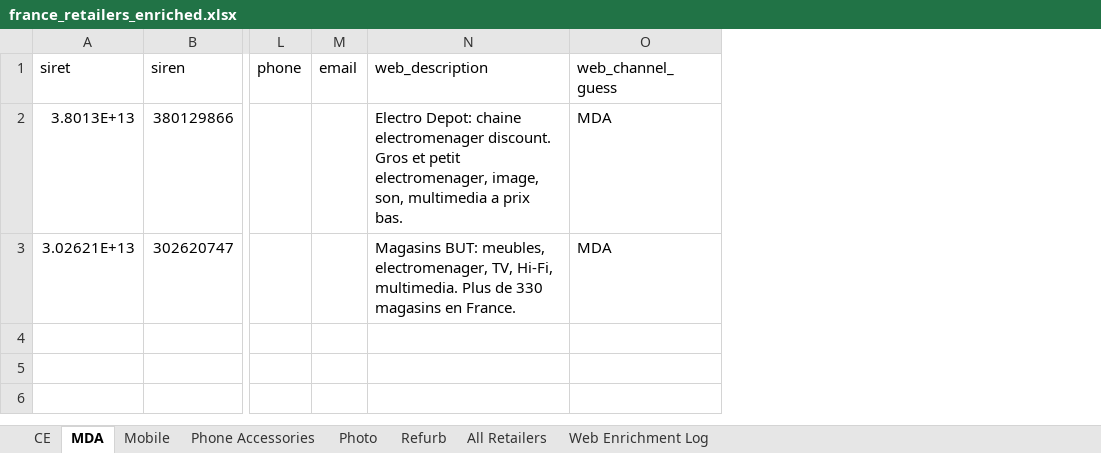
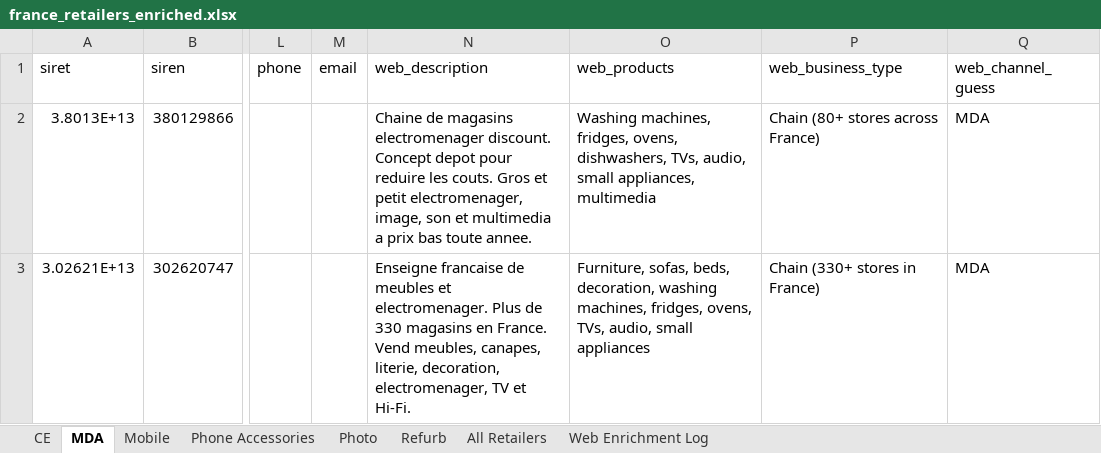
Before and after one commit to kristina-hanxhara9/France-new-approach, an Excel workbook: france_retailers_enriched.xlsx, sheet MDA, drawn as a sheet; only a part is shown, gaps mark what is left out; values as stored, in another font and other column widths than the file's, no borders; the diff names each change by its address in the sheet, - before the commit and + after, or states it on an @@ line.

```diff
--- a/france_retailers_enriched.xlsx (sheet MDA)
+++ b/france_retailers_enriched.xlsx (sheet MDA)
+column O (web_products), rows 2-3: Washing machines, fridges, ovens, dishwashers, TVs, audio, small appliances, multimedia | Furniture, sofas, beds, decoration, washing machines, fridges, ovens, TVs, audio, small appliances
+column P (web_business_type), rows 2-3: Chain (80+ stores across France) | Chain (330+ stores in France)
-N2 (web_description): Electro Depot: chaine electromenager discount. Gros et petit electromenager, image, son, multimedia a prix bas.
+N2 (web_description): Chaine de magasins electromenager discount. Concept depot pour reduire les couts. Gros et petit electromenager, image, son et multimedia a prix bas toute annee.
-N3 (web_description): Magasins BUT: meubles, electromenager, TV, Hi-Fi, multimedia. Plus de 330 magasins en France.
+N3 (web_description): Enseigne francaise de meubles et electromenager. Plus de 330 magasins en France. Vend meubles, canapes, literie, decoration, electromenager, TV et Hi-Fi.
```
Also changed, not shown: sheet Web Enrichment Log, sheet All Retailers, sheet CE, sheet Mobile, sheet Photo, sheet Refurb, 1 more sheet, 2 other files.
